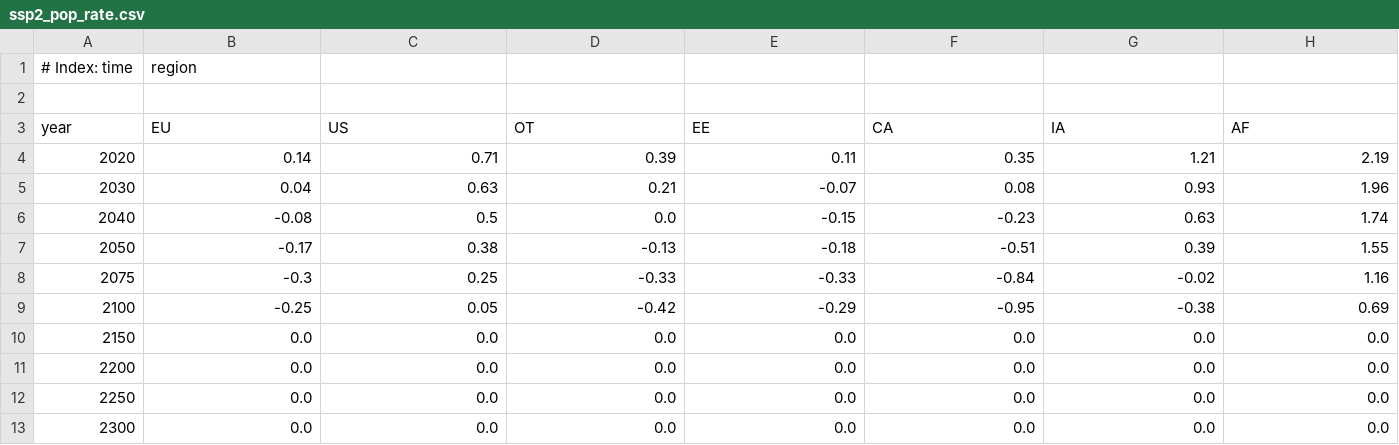
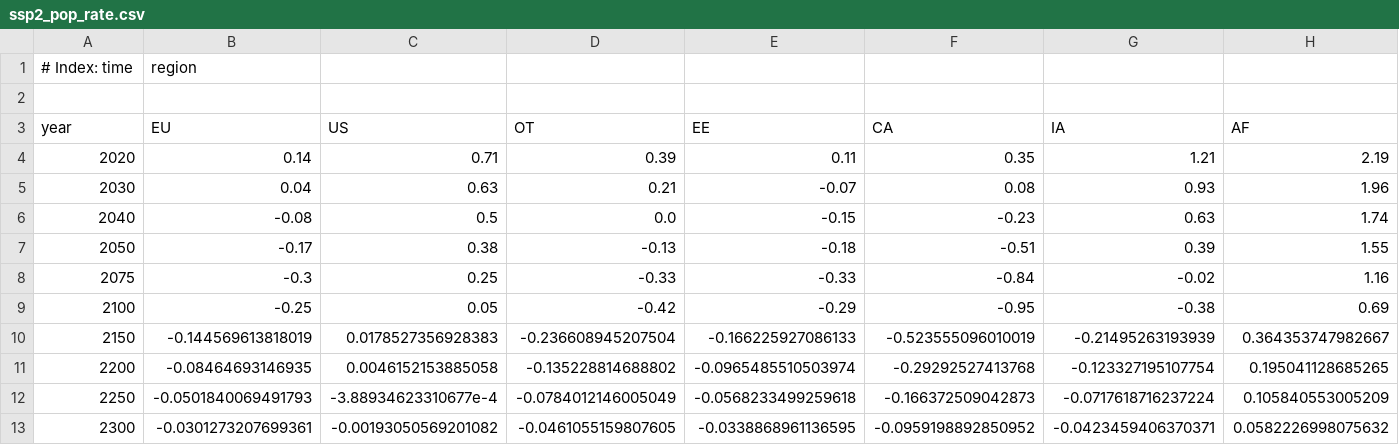
Before and after one commit to openmodels/MimiPAGE2020.jl, a CSV file: data/ssps/ssp2_pop_rate.csv, drawn as a sheet; only a part is shown; the diff covers the shown part only; the diff names each change by its address in the sheet, - before the commit and + after, or states it on an @@ line.

Commit message:
Implement converging growth rates
Proposed converging growth rates by @jrising, taken from the implementation of this commit by @p-wlich: https://github.com/openmodels/mimi-page-2020.jl/commit/4798902a6519694a53fea0c8b6159ef758a23ba2

```diff
--- a/data/ssps/ssp2_pop_rate.csv
+++ b/data/ssps/ssp2_pop_rate.csv
-B10 (EU): 0.0
+B10 (EU): -0.144569613818019
-C10 (US): 0.0
+C10 (US): 0.0178527356928383
-D10 (OT): 0.0
+D10 (OT): -0.236608945207504
-E10 (EE): 0.0
+E10 (EE): -0.166225927086133
-F10 (CA): 0.0
+F10 (CA): -0.523555096010019
-G10 (IA): 0.0
+G10 (IA): -0.21495263193939
-H10 (AF): 0.0
+H10 (AF): 0.364353747982667
-B11 (EU): 0.0
+B11 (EU): -0.08464693146935
-C11 (US): 0.0
+C11 (US): 0.0046152153885058
-D11 (OT): 0.0
+D11 (OT): -0.135228814688802
-E11 (EE): 0.0
+E11 (EE): -0.0965485510503974
-F11 (CA): 0.0
+F11 (CA): -0.29292527413768
-G11 (IA): 0.0
+G11 (IA): -0.123327195107754
-H11 (AF): 0.0
+H11 (AF): 0.195041128685265
-B12 (EU): 0.0
+B12 (EU): -0.0501840069491793
-C12 (US): 0.0
+C12 (US): -3.88934623310677e-4
-D12 (OT): 0.0
+D12 (OT): -0.0784012146005049
-E12 (EE): 0.0
+E12 (EE): -0.0568233499259618
-F12 (CA): 0.0
+F12 (CA): -0.166372509042873
-G12 (IA): 0.0
+G12 (IA): -0.0717618716237224
-H12 (AF): 0.0
+H12 (AF): 0.105840553005209
-B13 (EU): 0.0
+B13 (EU): -0.0301273207699361
-C13 (US): 0.0
+C13 (US): -0.00193050569201082
-D13 (OT): 0.0
+D13 (OT): -0.0461055159807605
-E13 (EE): 0.0
+E13 (EE): -0.0338868961136595
-F13 (CA): 0.0
+F13 (CA): -0.0959198892850952
-G13 (IA): 0.0
+G13 (IA): -0.0423459406370371
-H13 (AF): 0.0
+H13 (AF): 0.0582226998075632
```
Also changed, not shown: 4 edited cells elsewhere in this file, data/ssps/ssp1_pop_rate.csv, data/ssps/ssp2_gdp_rate.csv, 7 other files.
